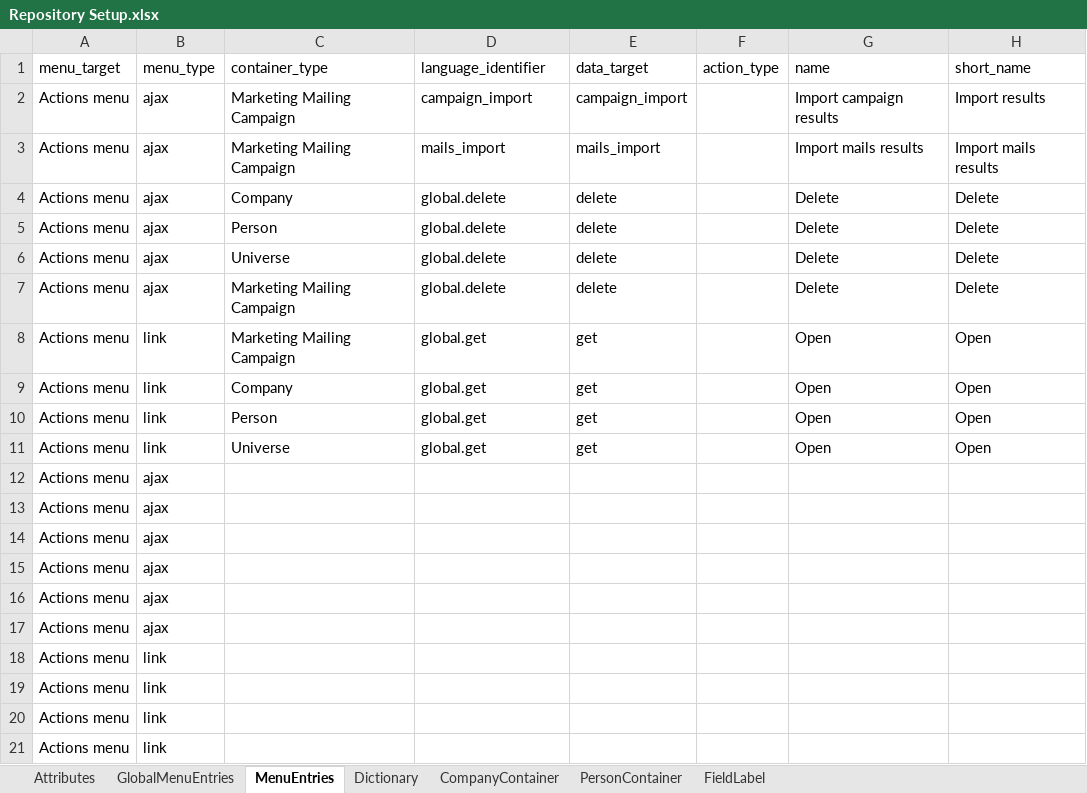
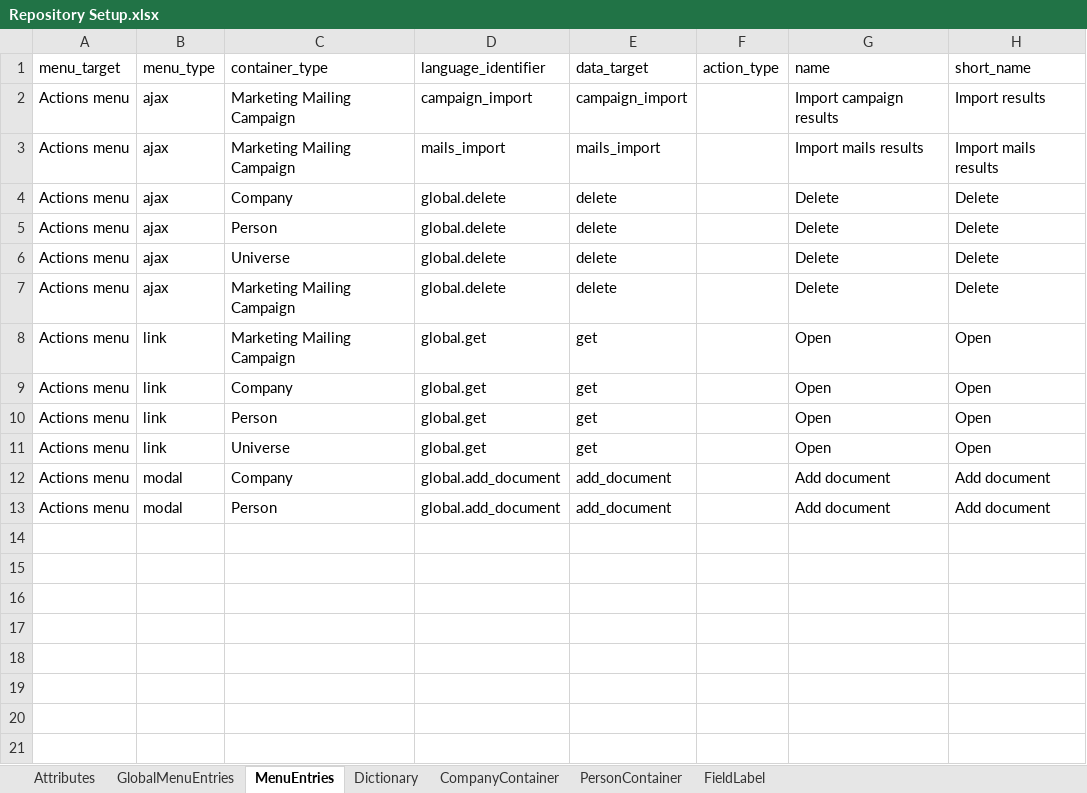
Before and after one commit to humblejok/gso_mycustomers, an Excel workbook: resources/Repository Setup.xlsx, sheet MenuEntries, drawn as a sheet; values as stored, in another font and other column widths than the file's, no borders; removed rows and columns are numbered as before the commit, all else as after; the diff names each change by its address in the sheet, - before the commit and + after, or states it on an @@ line.

Commit message:
Add document

```diff
--- a/resources/Repository Setup.xlsx (sheet MenuEntries)
+++ b/resources/Repository Setup.xlsx (sheet MenuEntries)
-row 12: Actions menu | ajax
-row 13: Actions menu | ajax
-row 14: Actions menu | ajax
-row 15: Actions menu | ajax
-row 16: Actions menu | ajax
-row 17: Actions menu | ajax
-row 18: Actions menu | link
-row 19: Actions menu | link
-row 20: Actions menu | link
-row 21: Actions menu | link
+row 12: Actions menu | modal | Company | global.add_document | add_document |  | Add document | Add document
+row 13: Actions menu | modal | Person | global.add_document | add_document |  | Add document | Add document
```
Also changed, not shown: sheet FieldLabel, sheet Attributes, 47 other files.
